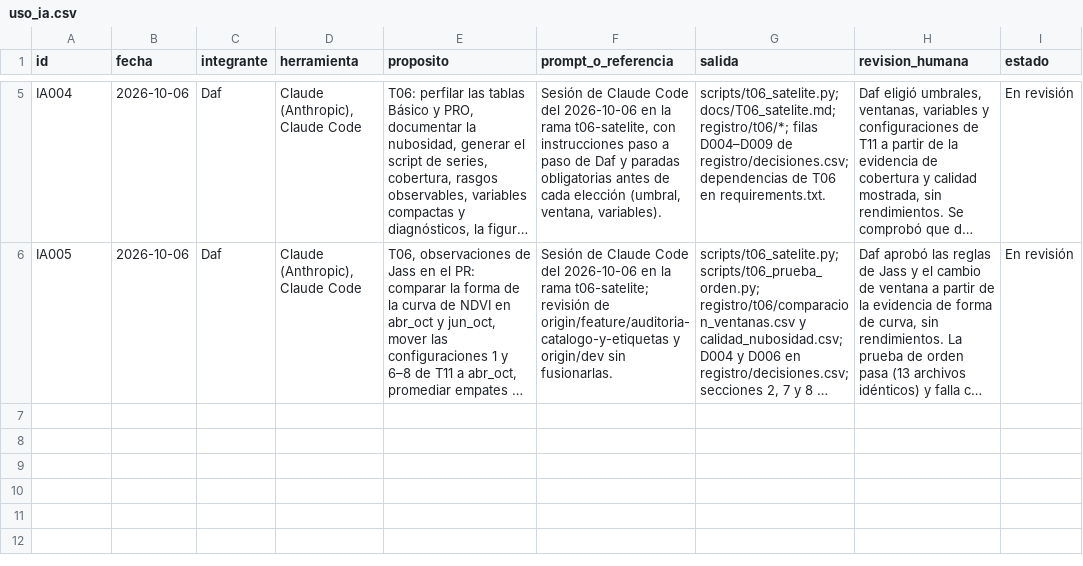
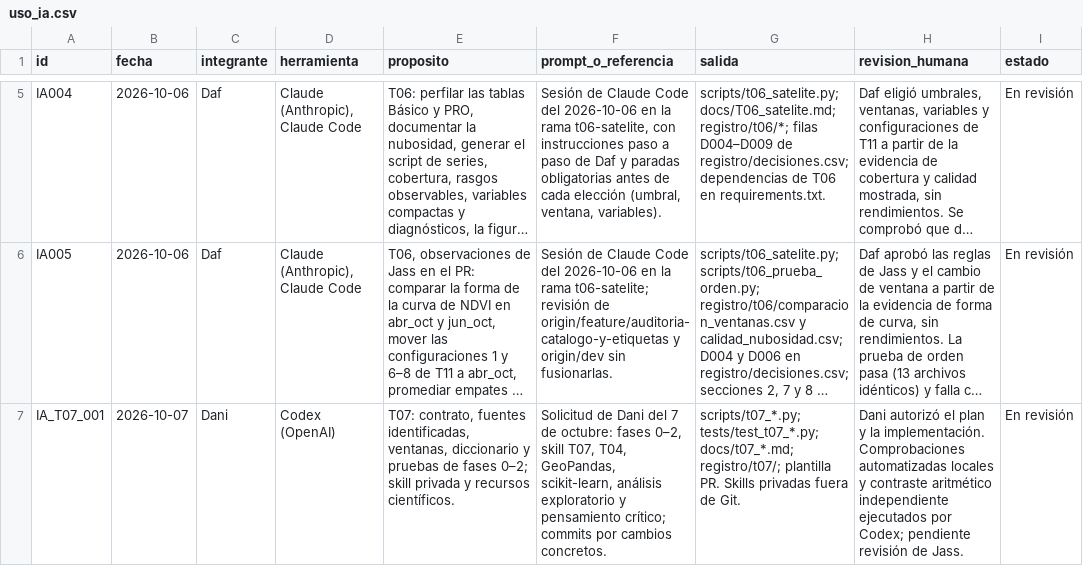
Before and after one commit to danielalira20/AgroCebada-2026, a CSV file: registro/uso_ia.csv, drawn as a sheet; only a part is shown, gaps mark what is left out; long unchanged cells end in …; the diff names each change by its address in the sheet, - before the commit and + after, or states it on an @@ line.

```diff
--- a/registro/uso_ia.csv
+++ b/registro/uso_ia.csv
+row 7: IA_T07_001 | 2026-10-07 | Dani | Codex (OpenAI) | T07: contrato, fuentes identificadas, ventanas, diccionario y pruebas de fases 0–2; skill privada y recursos científicos. | Solicitud de Dani del 7 de octubre: fases 0–2, skill T07, T04, GeoPandas, scikit-learn, análisis exploratorio y pensamiento crítico; commits por cambios concretos. | scripts/t07_*.py; tests/test_t07_*.py; docs/t07_*.md; registro/t07/; plantilla PR. Skills privadas fuera de Git. | Dani autorizó el plan y la implementación. Comprobaciones automatizadas locales y contraste aritmético independiente ejecutados por Codex; pendiente revisión de Jass. | En revisión
```
Also changed, not shown: registro/decisiones.csv, 3 other files.
